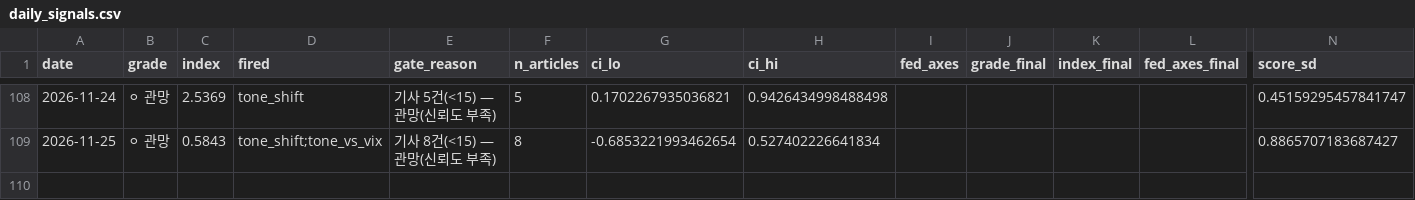
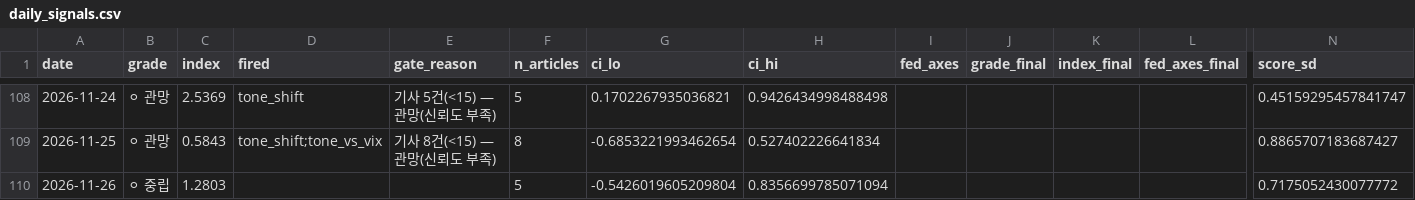
Before and after one commit to 2026-AICP/fomc-sentiment-agents, a CSV file: outputs/daily_signals.csv, drawn as a sheet; only a part is shown, gaps mark what is left out; rows hold the shown columns only; the diff names each change by its address in the sheet, - before the commit and + after, or states it on an @@ line.

```diff
--- a/outputs/daily_signals.csv
+++ b/outputs/daily_signals.csv
+row 110: 2026-11-26 | ⚪ 중립 | 1.2803 |  |  | 5 | -0.5426019605209804 | 0.8356699785071094 |  |  |  |  | 0.7175052430077772
```
Also changed, not shown: outputs/daily_headline.csv, outputs/news_index_live.csv, 9 other files.
